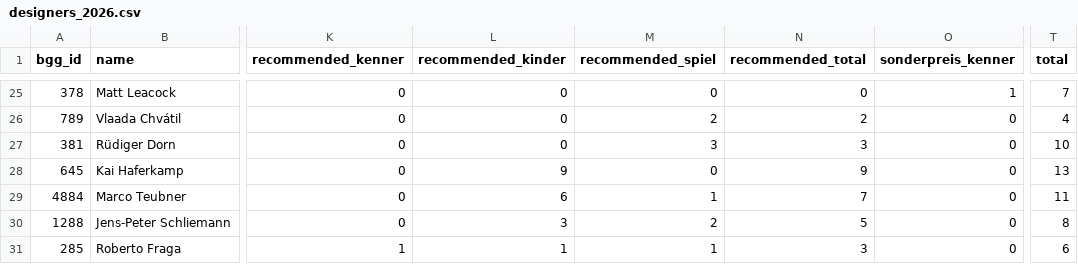
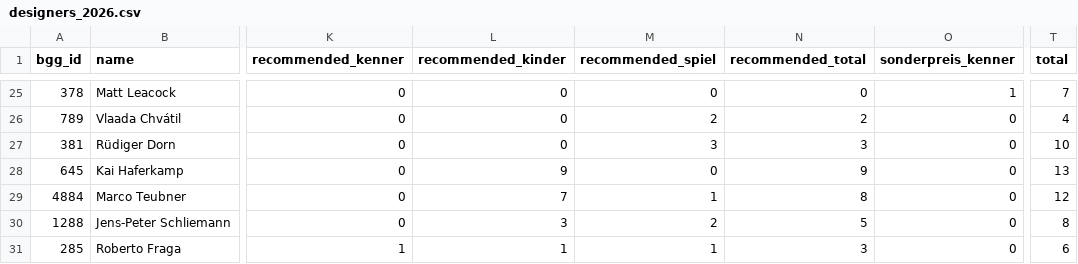
Before and after one commit to recommend-games/blog, a CSV file: experiments/sdj_designers/designers_2026.csv, drawn as a sheet; only a part is shown, gaps mark what is left out; the diff names each change by its address in the sheet, - before the commit and + after, or states it on an @@ line.

```diff
--- a/experiments/sdj_designers/designers_2026.csv
+++ b/experiments/sdj_designers/designers_2026.csv
-L29 (recommended_kinder): 6
+L29 (recommended_kinder): 7
-N29 (recommended_total): 7
+N29 (recommended_total): 8
-T29 (total): 11
+T29 (total): 12
```
Also changed, not shown: experiments/sdj_designers/games_2026.csv, 1 other file.
